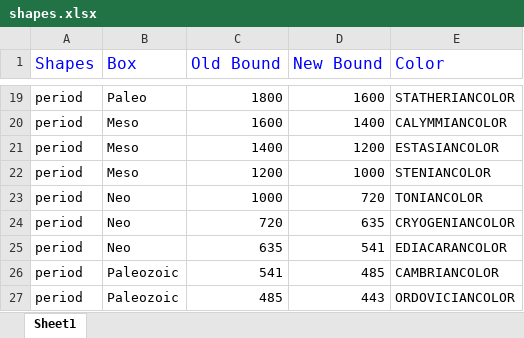
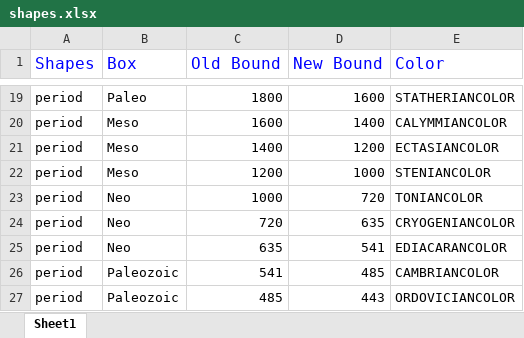
Before and after one commit to krcowles/Geo, an Excel workbook: shapes.xlsx, sheet Sheet1, drawn as a sheet; only a part is shown, gaps mark what is left out; values as stored, in another font and other column widths than the file's, no borders; the diff names each change by its address in the sheet, - before the commit and + after, or states it on an @@ line.

```diff
--- a/shapes.xlsx (sheet Sheet1)
+++ b/shapes.xlsx (sheet Sheet1)
-E21 (Color): ESTASIANCOLOR
+E21 (Color): ECTASIANCOLOR
```
Also changed, not shown: events.xlsx, 3 other files.
